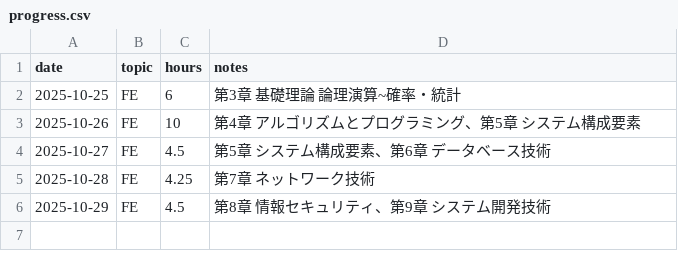
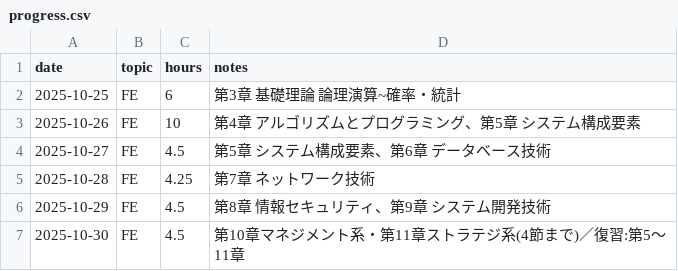
Before and after one commit to gby392-ship-it/study-log-for-FE, a CSV file: progress.csv, drawn as a sheet.

Commit message:
update: progress.csv（+4.5h / FE day06）

```diff
--- a/progress.csv
+++ b/progress.csv
@@ -6 +6,2 @@ date,topic,hours,notes
 2025-10-29,FE,4.5,"第8章 情報セキュリティ、第9章 システム開発技術"
+2025-10-30,FE,4.5,"第10章マネジメント系・第11章ストラテジ系(4節まで)／復習:第5〜11章"
```
